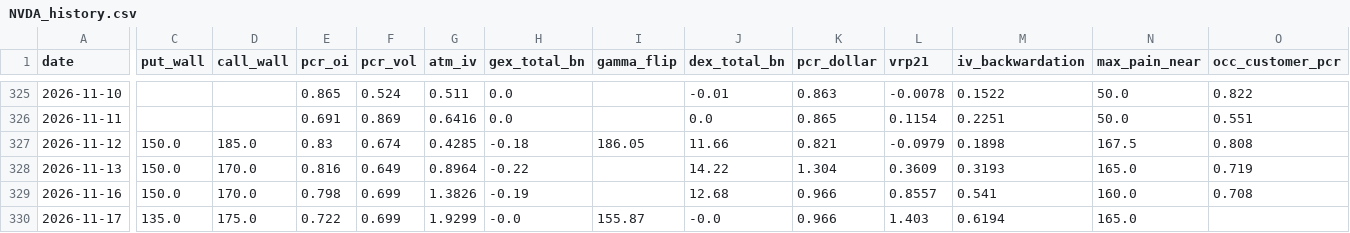
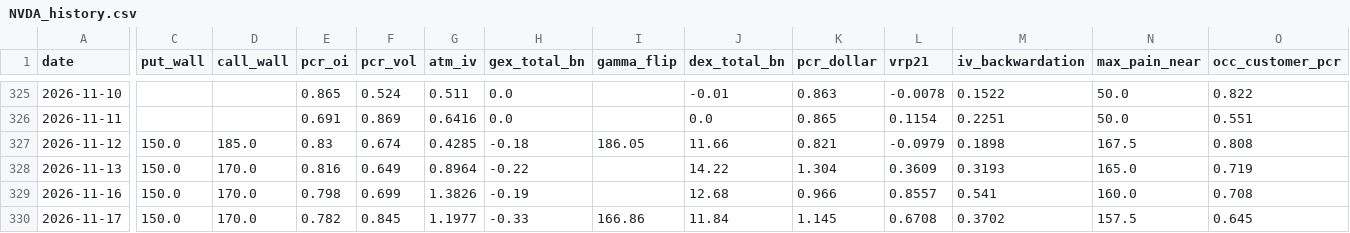
Before and after one commit to dsh0920-sys/Repository-name-options-dashboard, a CSV file: data/history/NVDA_history.csv, drawn as a sheet; only a part is shown, gaps mark what is left out; the diff covers the shown part only; the diff names each change by its address in the sheet, - before the commit and + after, or states it on an @@ line.

```diff
--- a/data/history/NVDA_history.csv
+++ b/data/history/NVDA_history.csv
-C330 (put_wall): 135.0
+C330 (put_wall): 150.0
-D330 (call_wall): 175.0
+D330 (call_wall): 170.0
-E330 (pcr_oi): 0.722
+E330 (pcr_oi): 0.782
-F330 (pcr_vol): 0.699
+F330 (pcr_vol): 0.845
-G330 (atm_iv): 1.9299
+G330 (atm_iv): 1.1977
-H330 (gex_total_bn): -0.0
+H330 (gex_total_bn): -0.33
-I330 (gamma_flip): 155.87
+I330 (gamma_flip): 166.86
-J330 (dex_total_bn): -0.0
+J330 (dex_total_bn): 11.84
-K330 (pcr_dollar): 0.966
+K330 (pcr_dollar): 1.145
-L330 (vrp21): 1.403
+L330 (vrp21): 0.6708
-M330 (iv_backwardation): 0.6194
+M330 (iv_backwardation): 0.3702
-N330 (max_pain_near): 165.0
+N330 (max_pain_near): 157.5
-O330 (occ_customer_pcr): (empty)
+O330 (occ_customer_pcr): 0.645
```
Also changed, not shown: 1 edited cell elsewhere in this file, data/history/AMZN_history.csv, data/history/IREN_history.csv, 45 other files.
